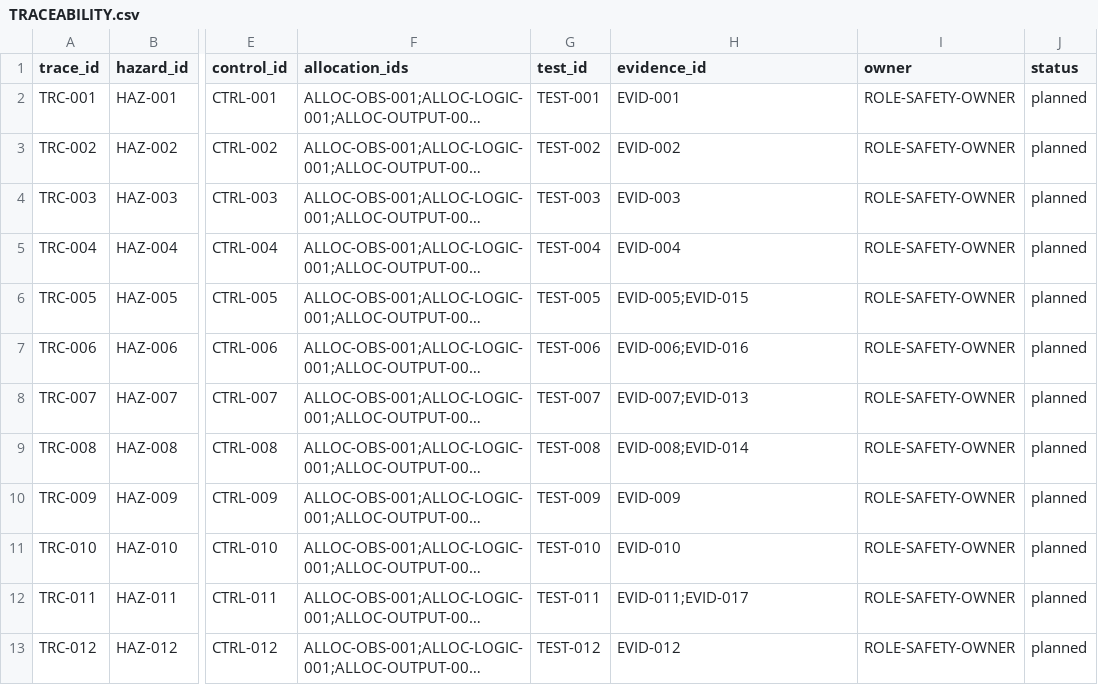
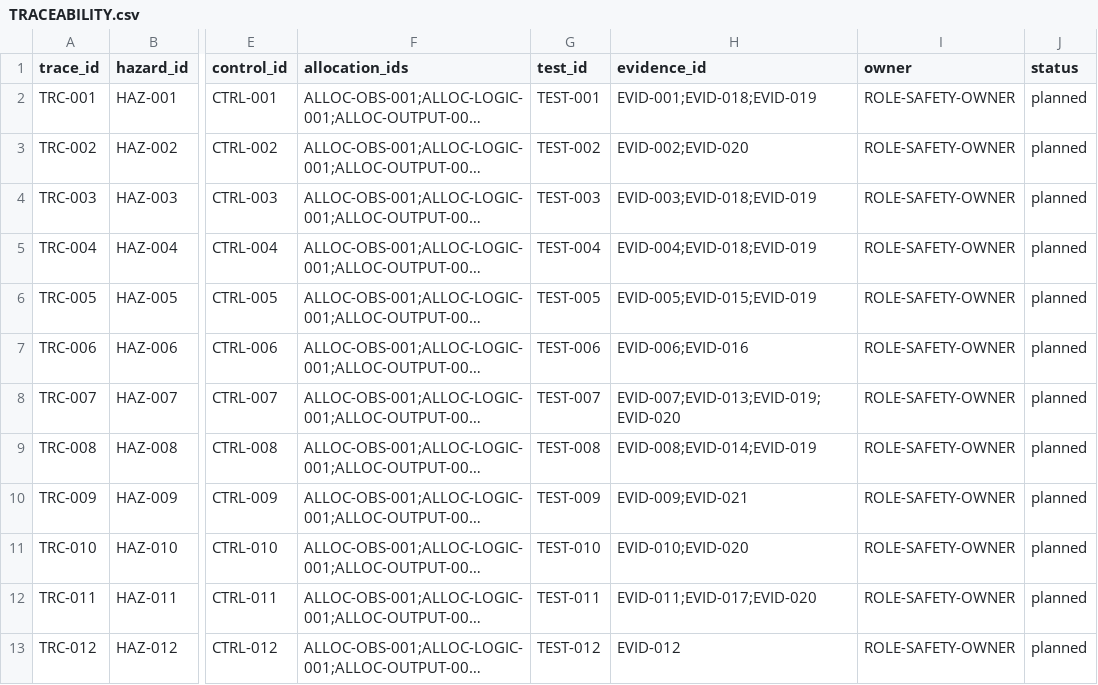
Before and after one commit to Maverick0351a/oscillink-safety-ops, a CSV file: assurance/TRACEABILITY.csv, drawn as a sheet; only a part is shown, gaps mark what is left out; long unchanged cells end in …; the diff names each change by its address in the sheet, - before the commit and + after, or states it on an @@ line.

```diff
--- a/assurance/TRACEABILITY.csv
+++ b/assurance/TRACEABILITY.csv
-H2 (evidence_id): EVID-001
+H2 (evidence_id): EVID-001;EVID-018;EVID-019
-H3 (evidence_id): EVID-002
+H3 (evidence_id): EVID-002;EVID-020
-H4 (evidence_id): EVID-003
+H4 (evidence_id): EVID-003;EVID-018;EVID-019
-H5 (evidence_id): EVID-004
+H5 (evidence_id): EVID-004;EVID-018;EVID-019
-H6 (evidence_id): EVID-005;EVID-015
+H6 (evidence_id): EVID-005;EVID-015;EVID-019
-H8 (evidence_id): EVID-007;EVID-013
+H8 (evidence_id): EVID-007;EVID-013;EVID-019;EVID-020
-H9 (evidence_id): EVID-008;EVID-014
+H9 (evidence_id): EVID-008;EVID-014;EVID-019
-H10 (evidence_id): EVID-009
+H10 (evidence_id): EVID-009;EVID-021
-H11 (evidence_id): EVID-010
+H11 (evidence_id): EVID-010;EVID-020
-H12 (evidence_id): EVID-011;EVID-017
+H12 (evidence_id): EVID-011;EVID-017;EVID-020
```
Also changed, not shown: 24 other files.
